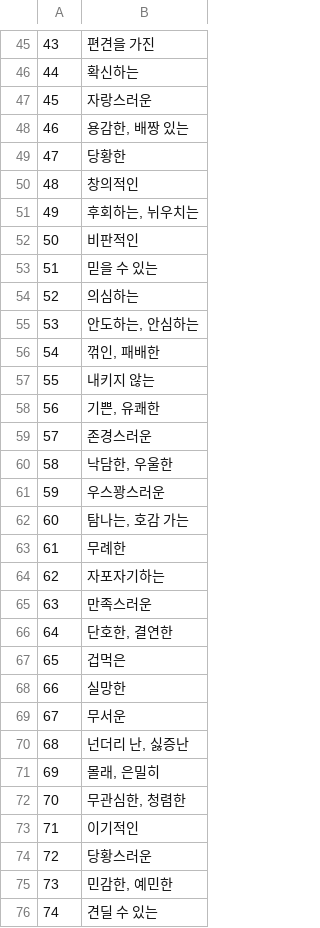
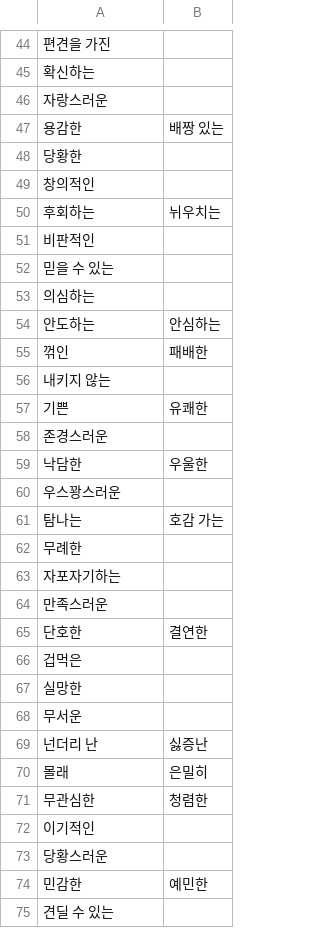
Before and after one commit to reejungkim/Leetcode, a CSV file: 형용사.csv, drawn as a sheet; only a part is shown, gaps mark what is left out; removed rows and columns are numbered as before the commit, all else as after; the diff covers the shown part only; the diff names each change by its address in the sheet, - before the commit and + after, or states it on an @@ line.

```diff
--- a/형용사.csv
+++ b/형용사.csv
-column A, rows 45-76: 43 | 44 | 45 | 46 | 47 | 48 | 49 | 50 | 51 | 52 | 53 | 54 | 55 | 56 | 57 | 58 | 59 | 60 | 61 | 62 | 63 | 64 | 65 | 66 | 67 | 68 | 69 | 70 | 71 | 72 | 73 | 74
+column B, rows 47-74: 배짱 있는 |  |  | 뉘우치는 |  |  |  | 안심하는 | 패배한 |  | 유쾌한 |  | 우울한 |  | 호감 가는 |  |  |  | 결연한 |  |  |  | 싫증난 | 은밀히 | 청렴한 |  |  | 예민한
-A47: 용감한, 배짱 있는
+A47: 용감한
-A50: 후회하는, 뉘우치는
+A50: 후회하는
-A54: 안도하는, 안심하는
+A54: 안도하는
-A55: 꺾인, 패배한
+A55: 꺾인
-A57: 기쁜, 유쾌한
+A57: 기쁜
-A59: 낙담한, 우울한
+A59: 낙담한
-A61: 탐나는, 호감 가는
+A61: 탐나는
-A65: 단호한, 결연한
+A65: 단호한
-A69: 넌더리 난, 싫증난
+A69: 넌더리 난
-A70: 몰래, 은밀히
+A70: 몰래
-A71: 무관심한, 청렴한
+A71: 무관심한
-A74: 민감한, 예민한
+A74: 민감한
```
Also changed, not shown: 1 removed row and 28 edited cells elsewhere in this file, 1 other file.
